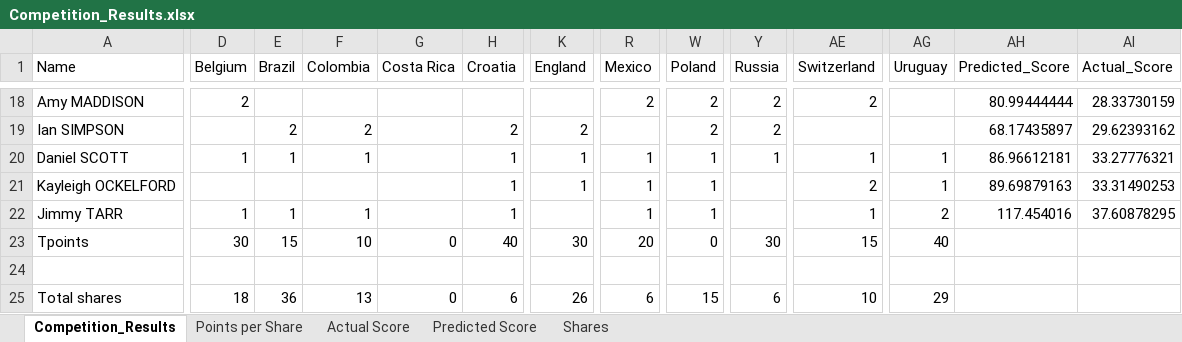
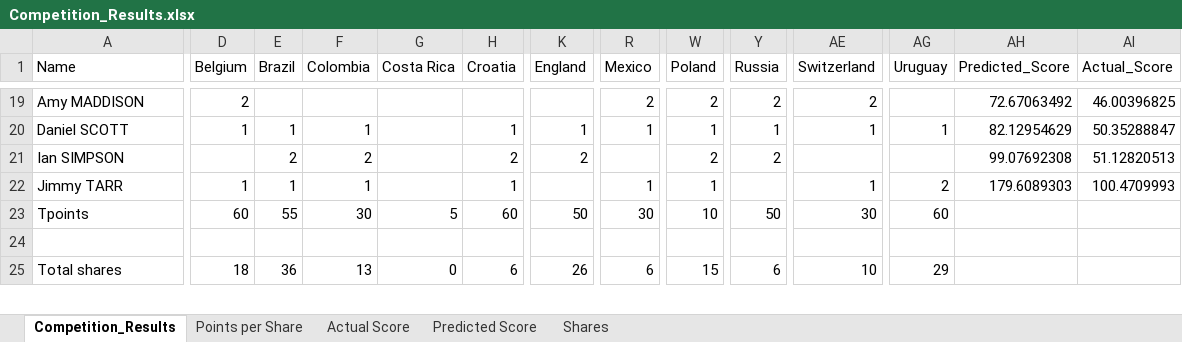
Before and after one commit to JimmyTarr/WorldCup2018, an Excel workbook: Competition_Results.xlsx, sheet Competition_Results, drawn as a sheet; only a part is shown, gaps mark what is left out; values as stored, in another font and other column widths than the file's, no borders; conditional formats not drawn; removed rows and columns are numbered as before the commit, all else as after; rows hold the shown columns only; the diff covers the shown part only; the diff names each change by its address in the sheet, - before the commit and + after, or states it on an @@ line.

```diff
--- a/Competition_Results.xlsx (sheet Competition_Results)
+++ b/Competition_Results.xlsx (sheet Competition_Results)
-AH19 (Predicted_Score): 80.99444444
+AH19 (Predicted_Score): 72.67063492
-AI19 (Actual_Score): 28.33730159
+AI19 (Actual_Score): 46.00396825
-row 19: Ian SIMPSON |  | 2 | 2 |  | 2 | 2 |  | 2 | 2 |  |  | 68.17435897 | 29.62393162
-AH20 (Predicted_Score): 86.96612181
+AH20 (Predicted_Score): 82.12954629
-AI20 (Actual_Score): 33.27776321
+AI20 (Actual_Score): 50.35288847
-row 21: Kayleigh OCKELFORD |  |  |  |  | 1 | 1 | 1 | 1 |  | 2 | 1 | 89.69879163 | 33.31490253
+row 21: Ian SIMPSON |  | 2 | 2 |  | 2 | 2 |  | 2 | 2 |  |  | 99.07692308 | 51.12820513
-AH22 (Predicted_Score): 117.454016
+AH22 (Predicted_Score): 179.6089303
-AI22 (Actual_Score): 37.60878295
+AI22 (Actual_Score): 100.4709993
-D23 (Belgium): 30
+D23 (Belgium): 60
-E23 (Brazil): 15
+E23 (Brazil): 55
-F23 (Colombia): 10
+F23 (Colombia): 30
-G23 (Costa Rica): 0
+G23 (Costa Rica): 5
-H23 (Croatia): 40
+H23 (Croatia): 60
-K23 (England): 30
+K23 (England): 50
-R23 (Mexico): 20
+R23 (Mexico): 30
-W23 (Poland): 0
+W23 (Poland): 10
-Y23 (Russia): 30
+Y23 (Russia): 50
-AE23 (Switzerland): 15
+AE23 (Switzerland): 30
-AG23 (Uruguay): 40
+AG23 (Uruguay): 60
```
Also changed, not shown: 5 added rows, 4 removed rows and 42 edited cells elsewhere in this sheet, charts or pictures, Results.xlsx, 3 other files.
